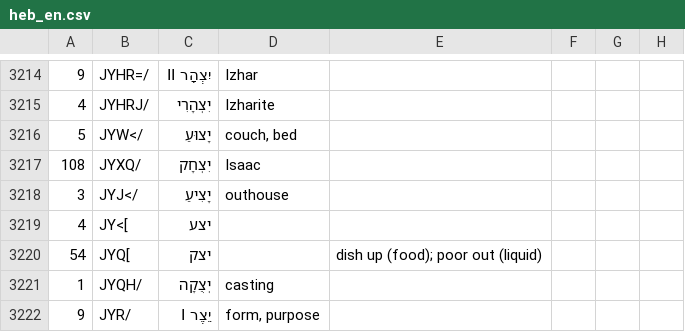
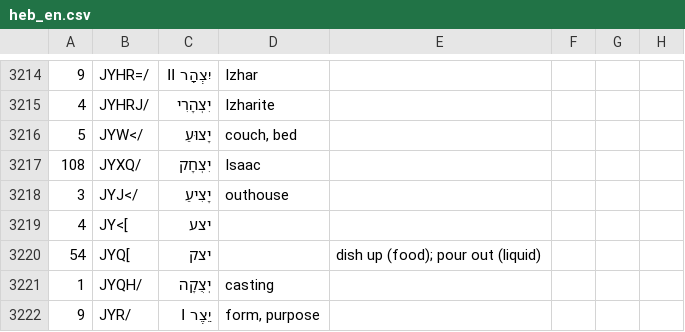
Before and after one commit to EzerIT/BibleOL, a CSV file: lexicons/heb_en.csv, drawn as a sheet; only a part is shown, gaps mark what is left out; the diff names each change by its address in the sheet, - before the commit and + after, or states it on an @@ line.

```diff
--- a/lexicons/heb_en.csv
+++ b/lexicons/heb_en.csv
-E3220: dish up (food); poor out (liquid)
+E3220: dish up (food); pour out (liquid)
```
Also changed, not shown: 48 other files.
